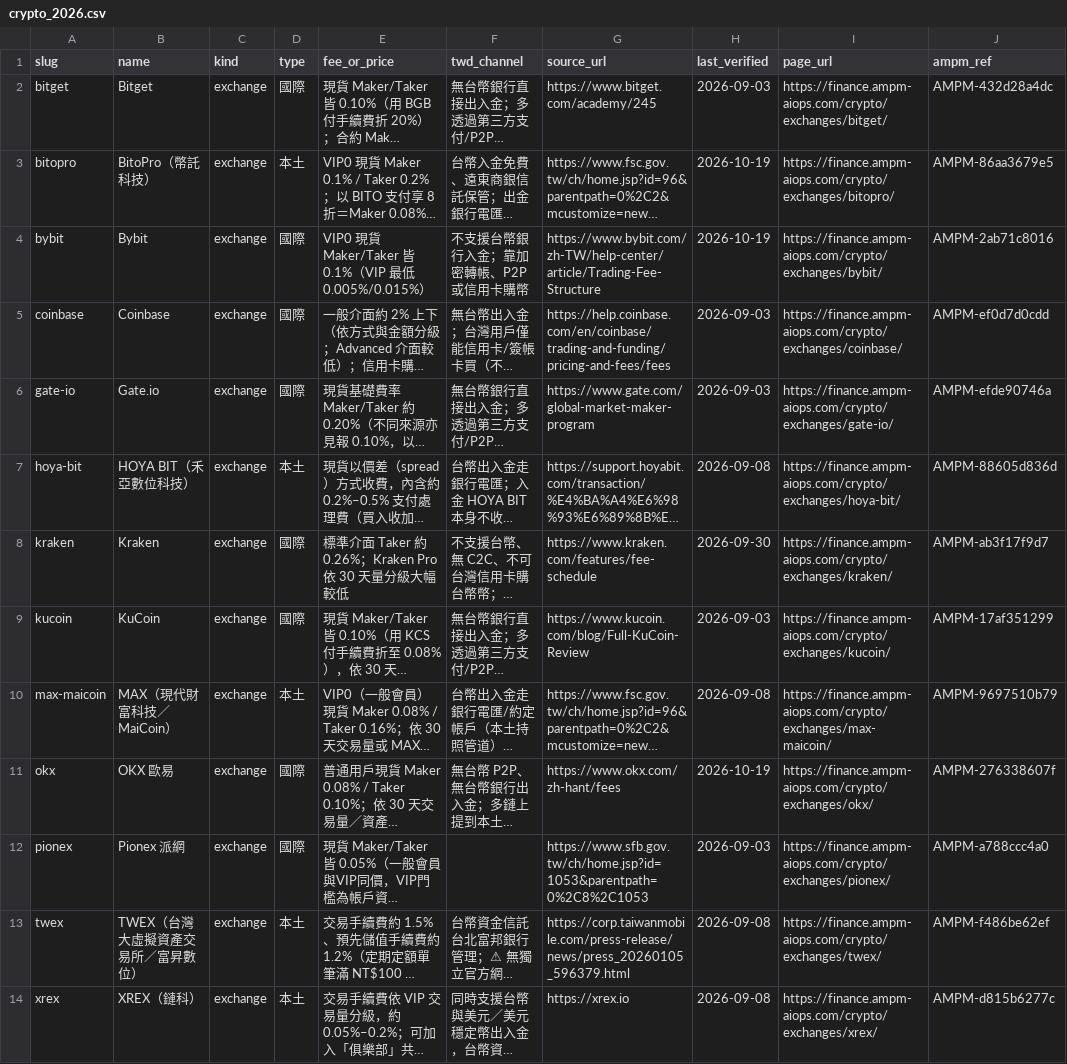
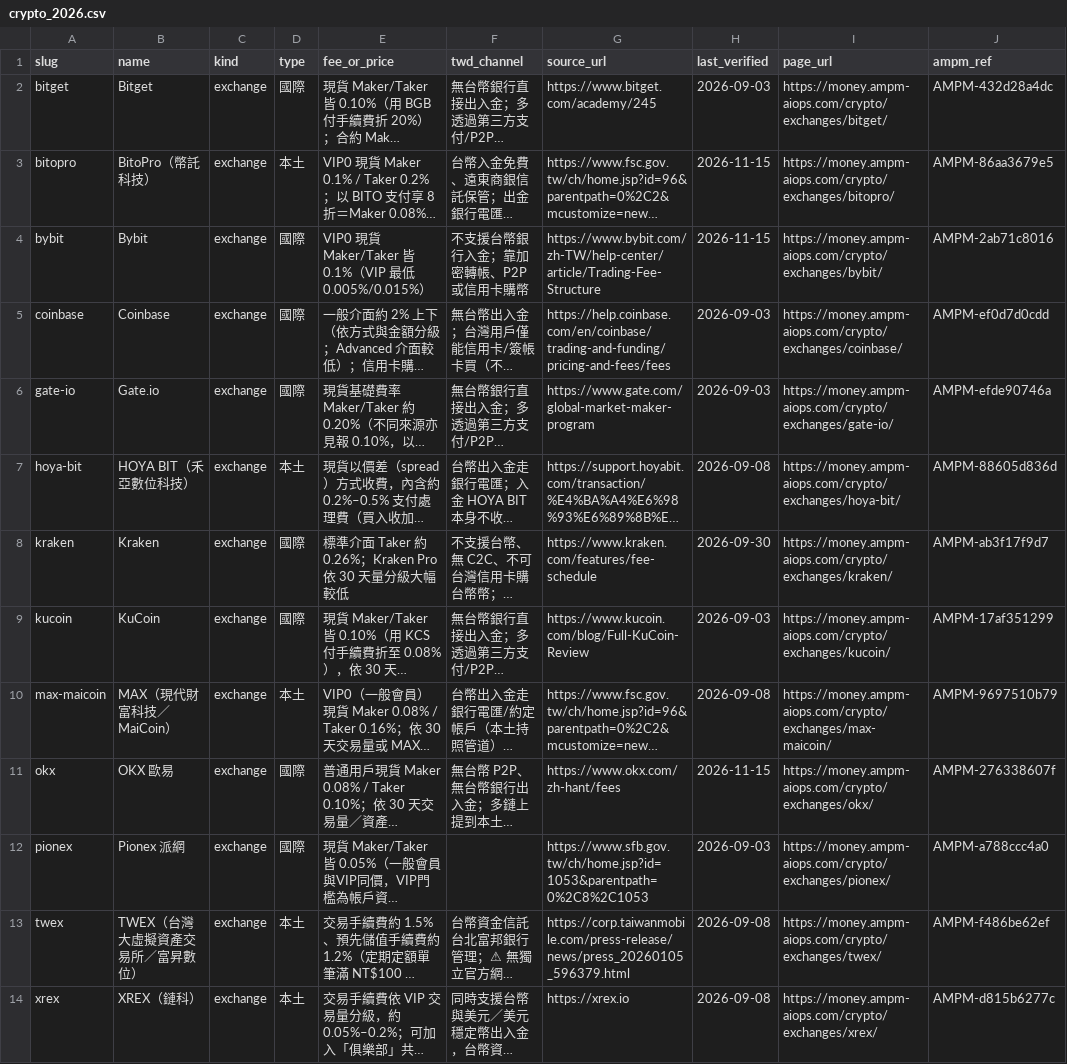
Before and after one commit to AMPM-AIOPS-HQ/awesome-ai-tools-pricing, a CSV file: datasets/crypto/crypto_2026.csv, drawn as a sheet; only a part is shown; long unchanged cells end in …; the diff covers the shown part only; the diff names each change by its address in the sheet, - before the commit and + after, or states it on an @@ line.

```diff
--- a/datasets/crypto/crypto_2026.csv
+++ b/datasets/crypto/crypto_2026.csv
-I2 (page_url): https://finance.ampm-aiops.com/crypto/exchanges/bitget/
+I2 (page_url): https://money.ampm-aiops.com/crypto/exchanges/bitget/
-H3:H4 (last_verified): 2026-10-19
+H3:H4 (last_verified): 2026-11-15
-I3 (page_url): https://finance.ampm-aiops.com/crypto/exchanges/bitopro/
+I3 (page_url): https://money.ampm-aiops.com/crypto/exchanges/bitopro/
-I4 (page_url): https://finance.ampm-aiops.com/crypto/exchanges/bybit/
+I4 (page_url): https://money.ampm-aiops.com/crypto/exchanges/bybit/
-I5 (page_url): https://finance.ampm-aiops.com/crypto/exchanges/coinbase/
+I5 (page_url): https://money.ampm-aiops.com/crypto/exchanges/coinbase/
-I6 (page_url): https://finance.ampm-aiops.com/crypto/exchanges/gate-io/
+I6 (page_url): https://money.ampm-aiops.com/crypto/exchanges/gate-io/
-I7 (page_url): https://finance.ampm-aiops.com/crypto/exchanges/hoya-bit/
+I7 (page_url): https://money.ampm-aiops.com/crypto/exchanges/hoya-bit/
-I8 (page_url): https://finance.ampm-aiops.com/crypto/exchanges/kraken/
+I8 (page_url): https://money.ampm-aiops.com/crypto/exchanges/kraken/
-I9 (page_url): https://finance.ampm-aiops.com/crypto/exchanges/kucoin/
+I9 (page_url): https://money.ampm-aiops.com/crypto/exchanges/kucoin/
-I10 (page_url): https://finance.ampm-aiops.com/crypto/exchanges/max-maicoin/
+I10 (page_url): https://money.ampm-aiops.com/crypto/exchanges/max-maicoin/
-H11 (last_verified): 2026-10-19
+H11 (last_verified): 2026-11-15
-I11 (page_url): https://finance.ampm-aiops.com/crypto/exchanges/okx/
+I11 (page_url): https://money.ampm-aiops.com/crypto/exchanges/okx/
-I12 (page_url): https://finance.ampm-aiops.com/crypto/exchanges/pionex/
+I12 (page_url): https://money.ampm-aiops.com/crypto/exchanges/pionex/
-I13 (page_url): https://finance.ampm-aiops.com/crypto/exchanges/twex/
+I13 (page_url): https://money.ampm-aiops.com/crypto/exchanges/twex/
-I14 (page_url): https://finance.ampm-aiops.com/crypto/exchanges/xrex/
+I14 (page_url): https://money.ampm-aiops.com/crypto/exchanges/xrex/
```
Also changed, not shown: 14 edited cells elsewhere in this file, data/ai_tools_2026.csv, datasets/broker/broker_2026.csv, 19 other files.
